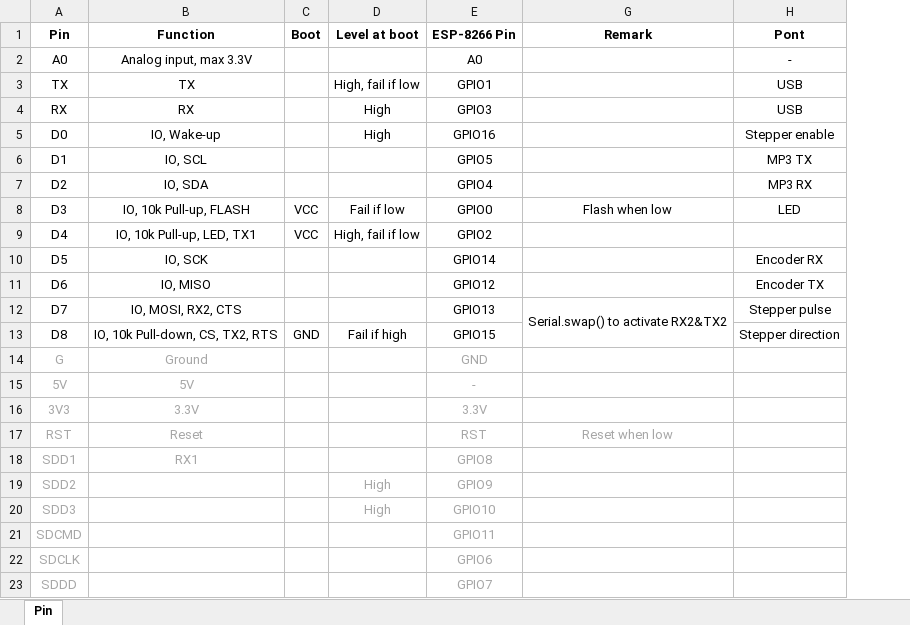
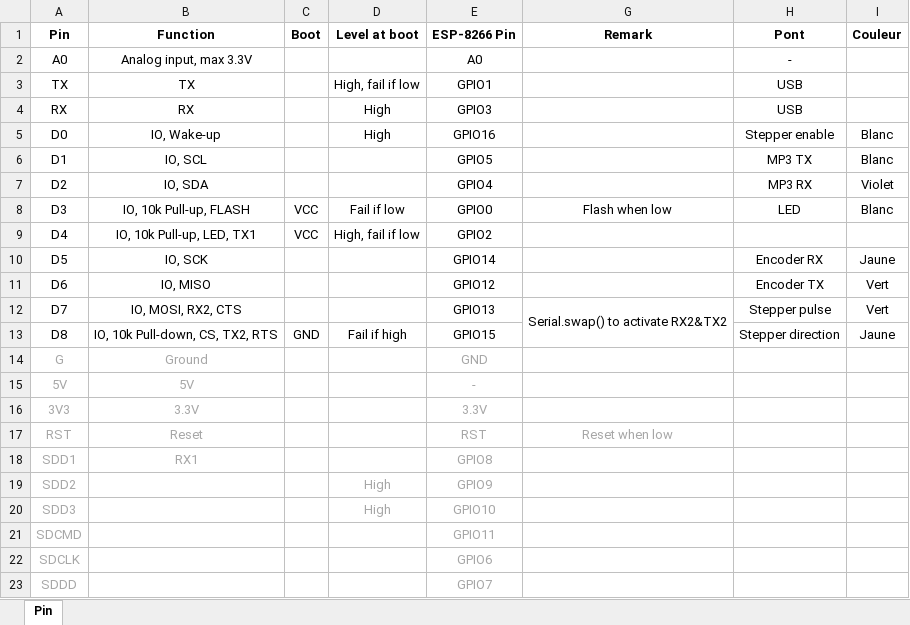
Before and after one commit to FlyingDomotic/Railway-turntable, an Excel workbook: D1 mini pin-out.xlsx, sheet Pin, drawn as a sheet; values as stored, in another font and other column widths than the file's, no borders; the diff names each change by its address in the sheet, - before the commit and + after, or states it on an @@ line.

```diff
--- a/D1 mini pin-out.xlsx (sheet Pin)
+++ b/D1 mini pin-out.xlsx (sheet Pin)
+column I (Couleur), rows 5-13: Blanc | Blanc | Violet | Blanc |  | Jaune | Vert | Vert | Jaune
```
Also changed, not shown: 1 other file.
